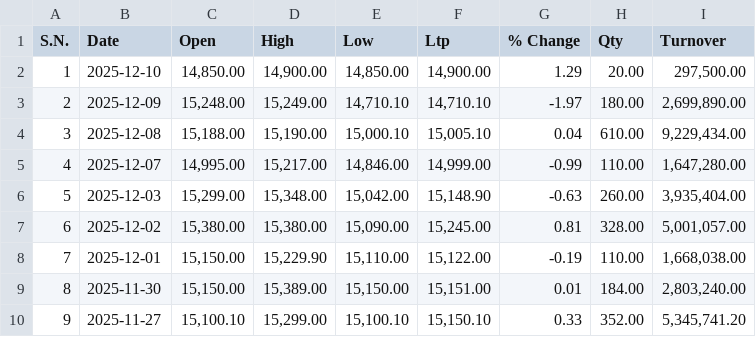
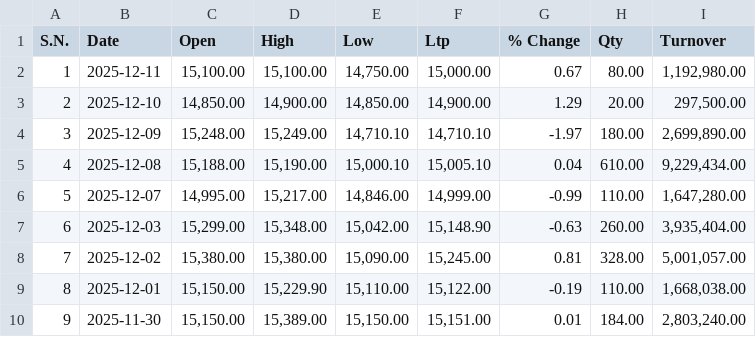
Before and after one commit to Sudipsudip5250/NEPSE_test, a CSV file: Nepse_Data/Non-Life_Insurance/RBCL.csv, drawn as a sheet; only a part is shown; the shorter side is filled out with more unchanged rows; addresses are those after the commit; the diff names each change by its address in the sheet, - before the commit and + after, or states it on an @@ line.

Commit message:
Updated RBCL data up to 2025-12-11

```diff
--- a/Nepse_Data/Non-Life_Insurance/RBCL.csv
+++ b/Nepse_Data/Non-Life_Insurance/RBCL.csv
+row 2: 1 | 2025-12-11 | 15,100.00 | 15,100.00 | 14,750.00 | 15,000.00 | 0.67 | 80.00 | 1,192,980.00
@@ column A (S.N.) renumbered from row 3 down @@
```
